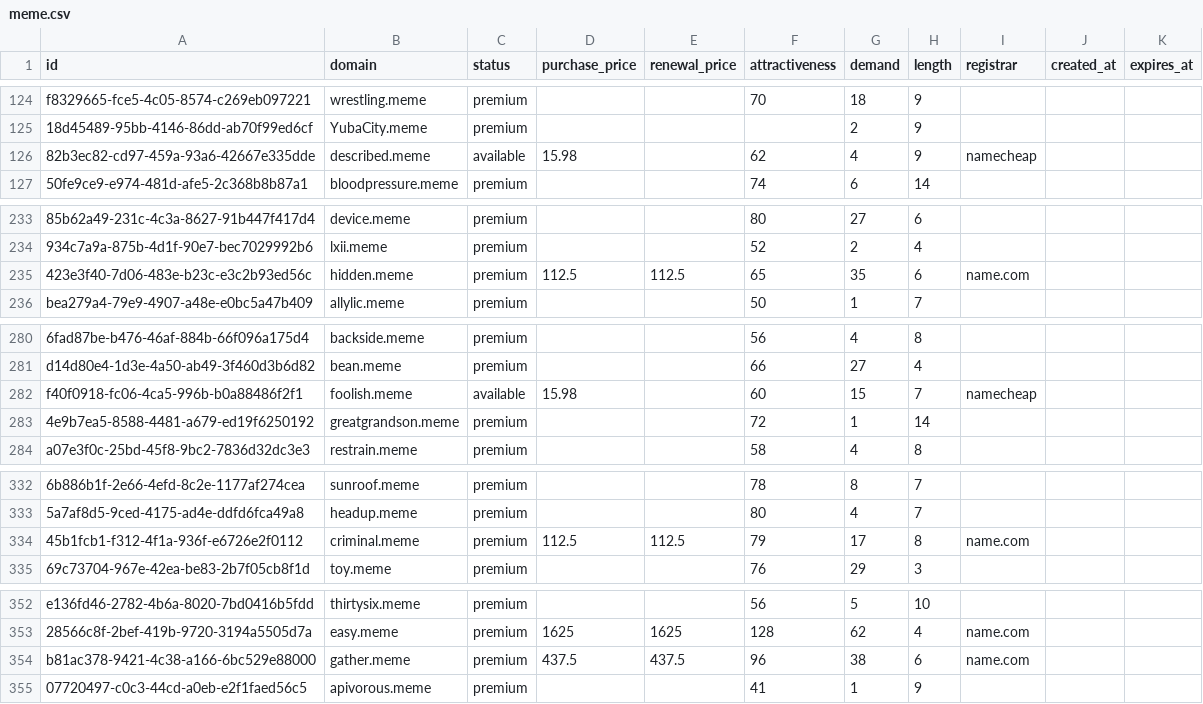
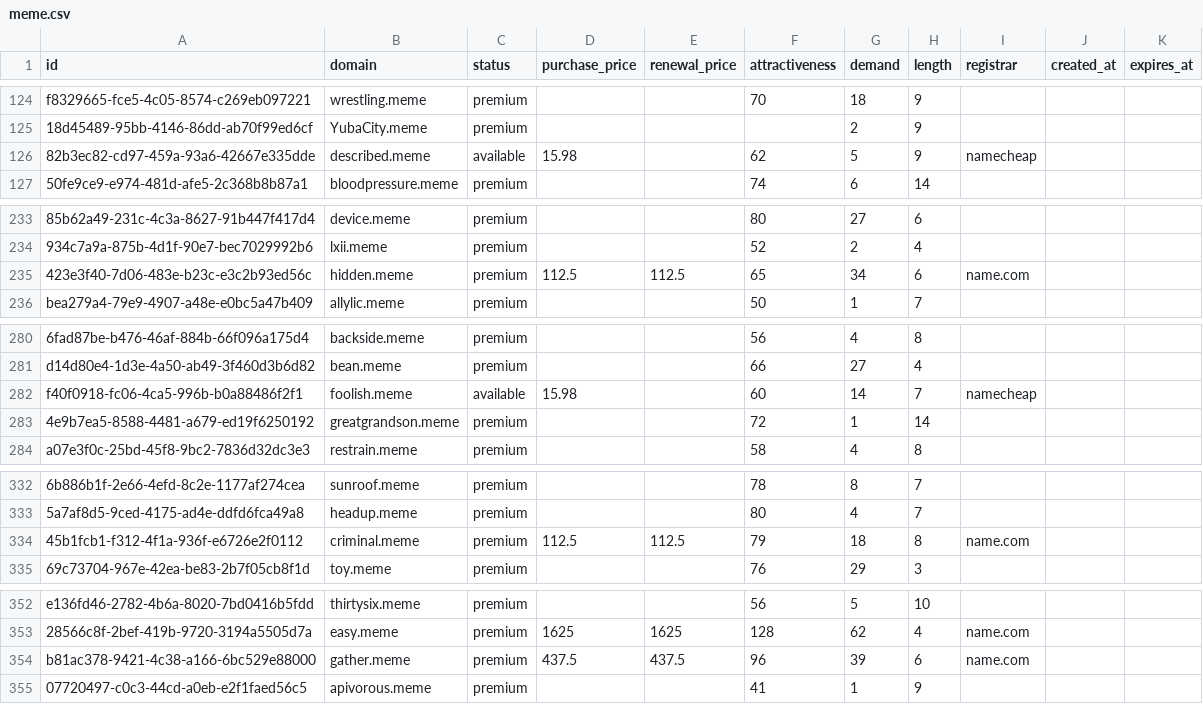
Before and after one commit to UniqueDomains/meme-oneword-domains, a CSV file: meme.csv, drawn as a sheet; only a part is shown, gaps mark what is left out; the diff covers the shown part only; the diff names each change by its address in the sheet, - before the commit and + after, or states it on an @@ line.

```diff
--- a/meme.csv
+++ b/meme.csv
-G126 (demand): 4
+G126 (demand): 5
-G235 (demand): 35
+G235 (demand): 34
-G282 (demand): 15
+G282 (demand): 14
-G334 (demand): 17
+G334 (demand): 18
-G354 (demand): 38
+G354 (demand): 39
```
Also changed, not shown: 91 edited cells elsewhere in this file, 1 other file.
